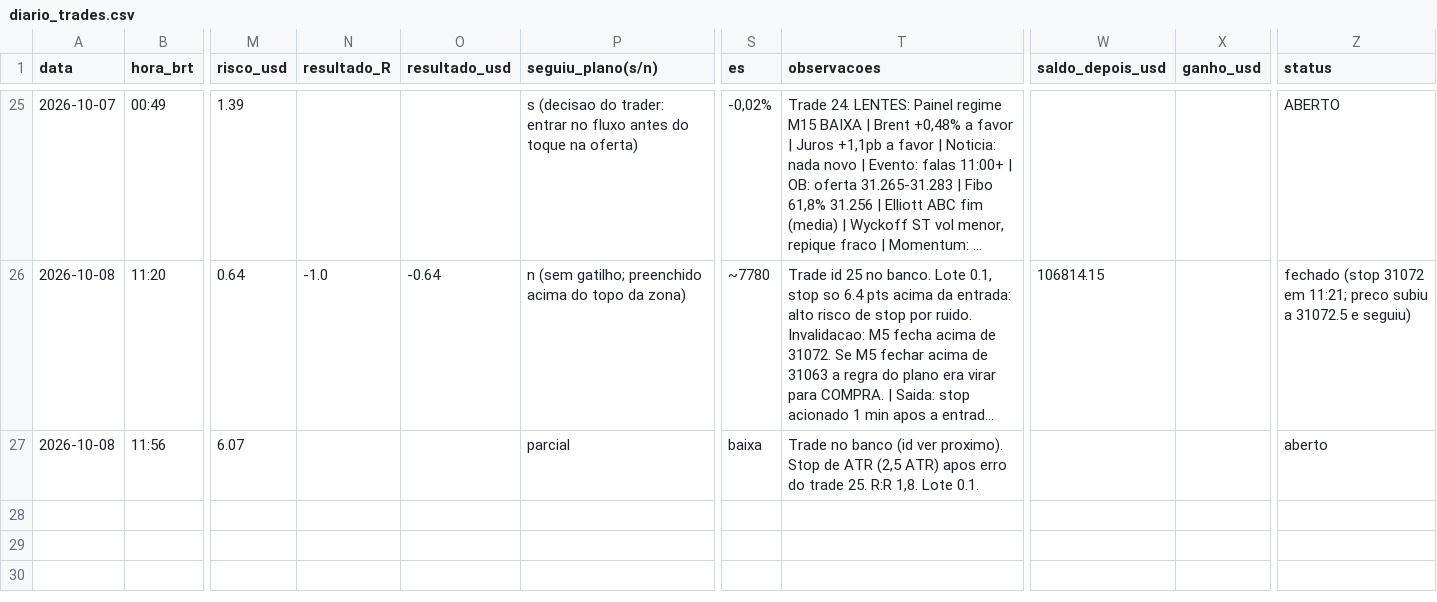
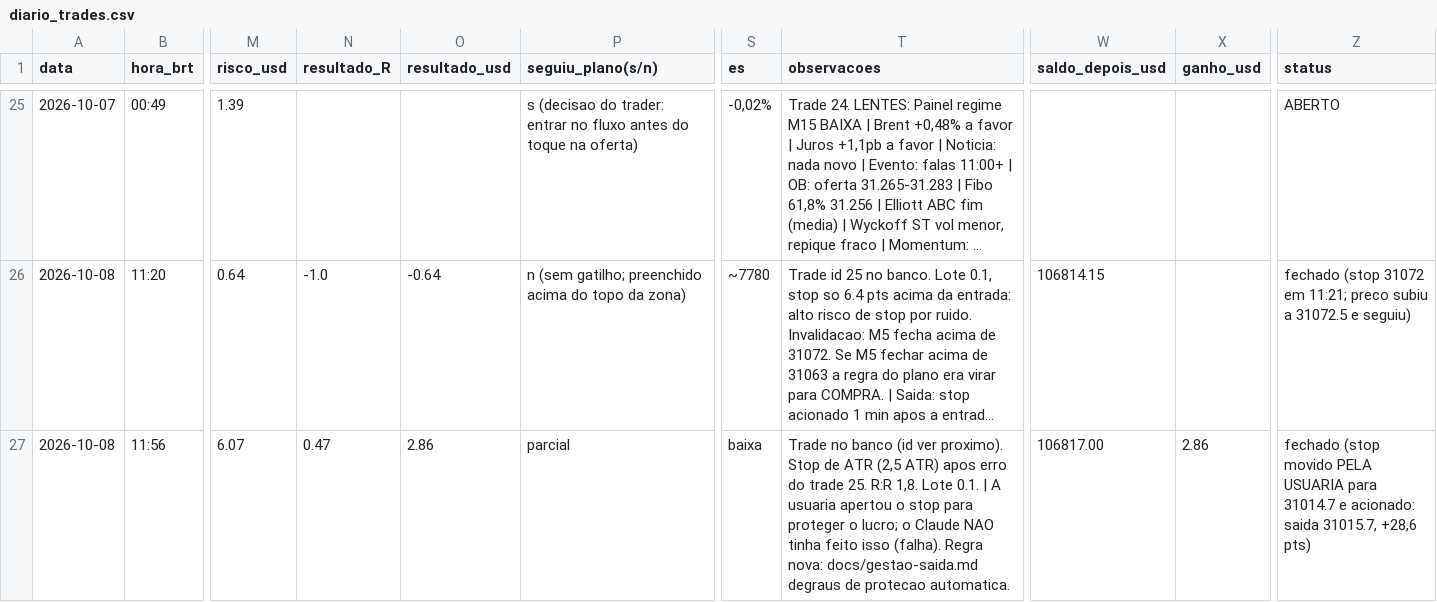
Before and after one commit to reginaldogoncalvesmartins47-collab/nas100, a CSV file: journal/diario_trades.csv, drawn as a sheet; only a part is shown, gaps mark what is left out; long unchanged cells end in …; the diff names each change by its address in the sheet, - before the commit and + after, or states it on an @@ line.

Commit message:
Trade 26 fechado (+2,86) com stop apertado pela usuaria; regra de protecao automatica

```diff
--- a/journal/diario_trades.csv
+++ b/journal/diario_trades.csv
-N27 (resultado_R): (empty)
+N27 (resultado_R): 0.47
-O27 (resultado_usd): (empty)
+O27 (resultado_usd): 2.86
-T27 (observacoes): …Lote 0.1.
+T27 (observacoes): …Lote 0.1. | A usuaria apertou o stop para proteger o lucro; o Claude NAO tinha feito isso (falha). Regra nova: docs/gestao-saida.md degraus de protecao automatica.
-W27 (saldo_depois_usd): (empty)
+W27 (saldo_depois_usd): 106817.00
-X27 (ganho_usd): (empty)
+X27 (ganho_usd): 2.86
-Z27 (status): aberto
+Z27 (status): fechado (stop movido PELA USUARIA para 31014.7 e acionado: saida 31015.7, +28,6 pts)
```
Also changed, not shown: 1 other file.
